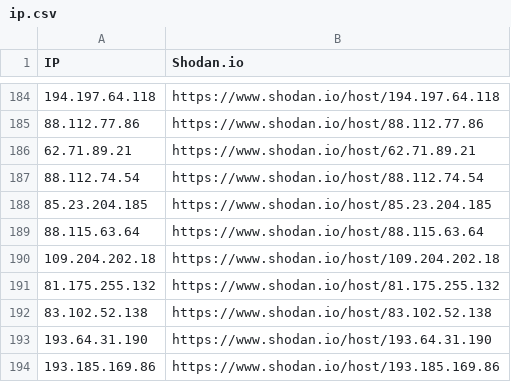
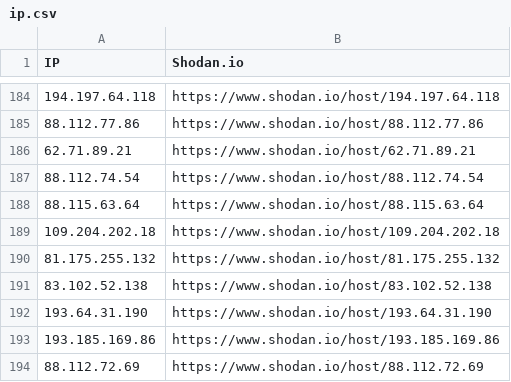
Before and after one commit to remodoy/fidelix-fi, a CSV file: ip.csv, drawn as a sheet; only a part is shown, gaps mark what is left out; the shorter side is filled out with more unchanged rows; the diff names each change by its address in the sheet, - before the commit and + after, or states it on an @@ line.

Commit message:
Contacting IP 85.23.204.185 owner

```diff
--- a/ip.csv
+++ b/ip.csv
-row 188: 85.23.204.185 | https://www.shodan.io/host/85.23.204.185
```
